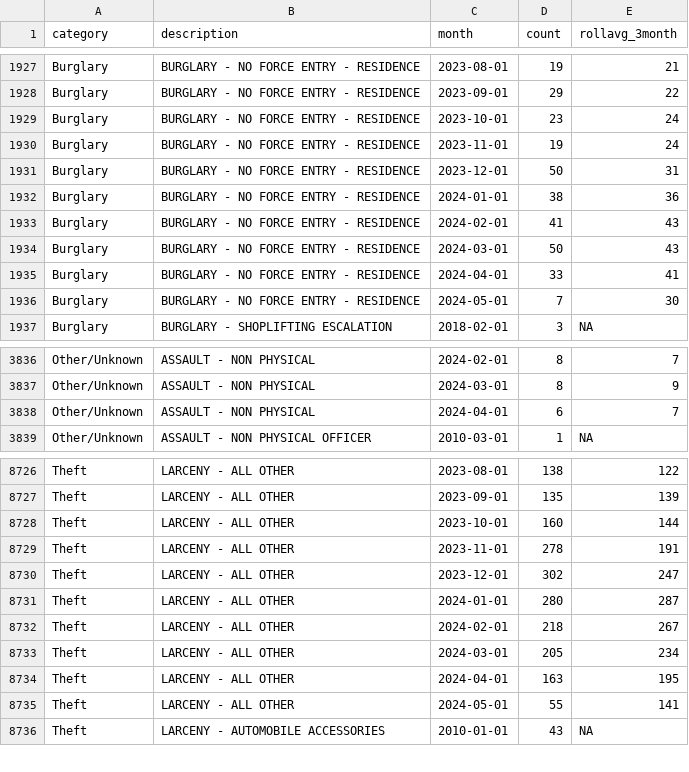
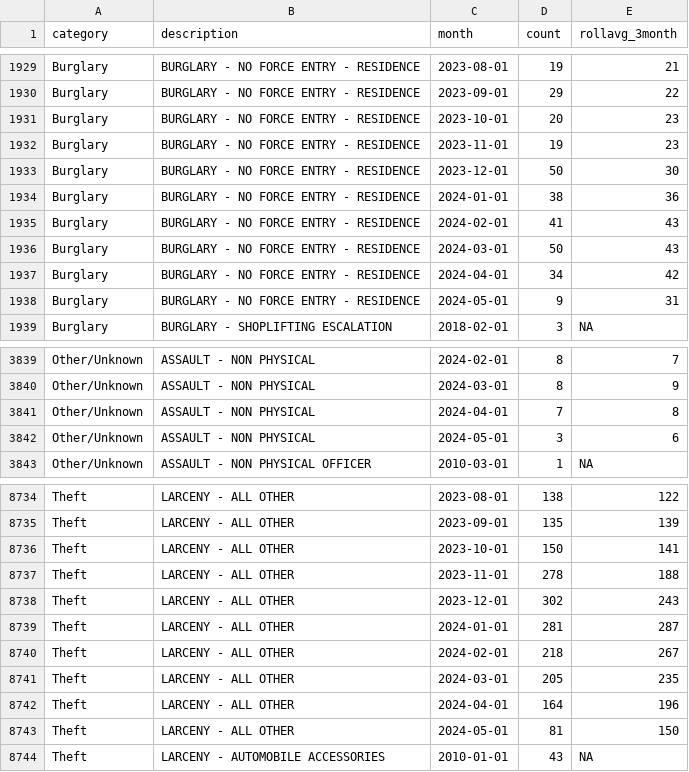
Before and after one commit to abcotvdata/safetytracker_fayetteville, a CSV file: data/output/monthly/citywide_detailed_monthly.csv, drawn as a sheet; only a part is shown, gaps mark what is left out; the diff covers the shown part only.

Commit message:
New crime data collected

```diff
--- a/data/output/monthly/citywide_detailed_monthly.csv
+++ b/data/output/monthly/citywide_detailed_monthly.csv
@@ -1928,5 +1930,5 @@ Burglary,BURGLARY - NO FORCE ENTRY - RESIDENCE,2023-08-01,19,21
 Burglary,BURGLARY - NO FORCE ENTRY - RESIDENCE,2023-09-01,29,22
-Burglary,BURGLARY - NO FORCE ENTRY - RESIDENCE,2023-10-01,23,24
-Burglary,BURGLARY - NO FORCE ENTRY - RESIDENCE,2023-11-01,19,24
-Burglary,BURGLARY - NO FORCE ENTRY - RESIDENCE,2023-12-01,50,31
+Burglary,BURGLARY - NO FORCE ENTRY - RESIDENCE,2023-10-01,20,23
+Burglary,BURGLARY - NO FORCE ENTRY - RESIDENCE,2023-11-01,19,23
+Burglary,BURGLARY - NO FORCE ENTRY - RESIDENCE,2023-12-01,50,30
 Burglary,BURGLARY - NO FORCE ENTRY - RESIDENCE,2024-01-01,38,36
@@ -1934,4 +1936,4 @@ Burglary,BURGLARY - NO FORCE ENTRY - RESIDENCE,2024-02-01,41,43
 Burglary,BURGLARY - NO FORCE ENTRY - RESIDENCE,2024-03-01,50,43
-Burglary,BURGLARY - NO FORCE ENTRY - RESIDENCE,2024-04-01,33,41
-Burglary,BURGLARY - NO FORCE ENTRY - RESIDENCE,2024-05-01,7,30
+Burglary,BURGLARY - NO FORCE ENTRY - RESIDENCE,2024-04-01,34,42
+Burglary,BURGLARY - NO FORCE ENTRY - RESIDENCE,2024-05-01,9,31
 Burglary,BURGLARY - SHOPLIFTING ESCALATION,2018-02-01,3,NA
@@ -3837,3 +3840,4 @@ Other/Unknown,ASSAULT - NON PHYSICAL,2024-02-01,8,7
 Other/Unknown,ASSAULT - NON PHYSICAL,2024-03-01,8,9
-Other/Unknown,ASSAULT - NON PHYSICAL,2024-04-01,6,7
+Other/Unknown,ASSAULT - NON PHYSICAL,2024-04-01,7,8
+Other/Unknown,ASSAULT - NON PHYSICAL,2024-05-01,3,6
 Other/Unknown,ASSAULT - NON PHYSICAL OFFICER,2010-03-01,1,NA
@@ -8727,10 +8735,10 @@ Theft,LARCENY - ALL OTHER,2023-08-01,138,122
 Theft,LARCENY - ALL OTHER,2023-09-01,135,139
-Theft,LARCENY - ALL OTHER,2023-10-01,160,144
-Theft,LARCENY - ALL OTHER,2023-11-01,278,191
-Theft,LARCENY - ALL OTHER,2023-12-01,302,247
-Theft,LARCENY - ALL OTHER,2024-01-01,280,287
+Theft,LARCENY - ALL OTHER,2023-10-01,150,141
+Theft,LARCENY - ALL OTHER,2023-11-01,278,188
+Theft,LARCENY - ALL OTHER,2023-12-01,302,243
+Theft,LARCENY - ALL OTHER,2024-01-01,281,287
 Theft,LARCENY - ALL OTHER,2024-02-01,218,267
-Theft,LARCENY - ALL OTHER,2024-03-01,205,234
-Theft,LARCENY - ALL OTHER,2024-04-01,163,195
-Theft,LARCENY - ALL OTHER,2024-05-01,55,141
+Theft,LARCENY - ALL OTHER,2024-03-01,205,235
+Theft,LARCENY - ALL OTHER,2024-04-01,164,196
+Theft,LARCENY - ALL OTHER,2024-05-01,81,150
 Theft,LARCENY - AUTOMOBILE ACCESSORIES,2010-01-01,43,NA
```
Also changed, not shown: 8 added rows, 1 removed row and 130 edited cells elsewhere in this file, data/output/city/citywide_detailed.csv, data/output/districts/district_category.csv, 48 other files.
